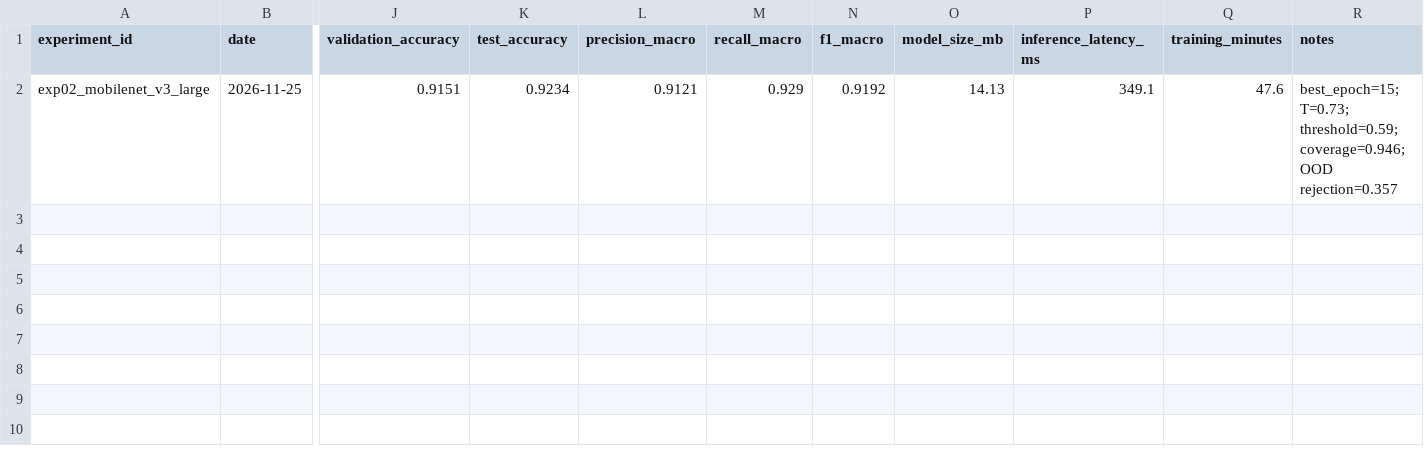
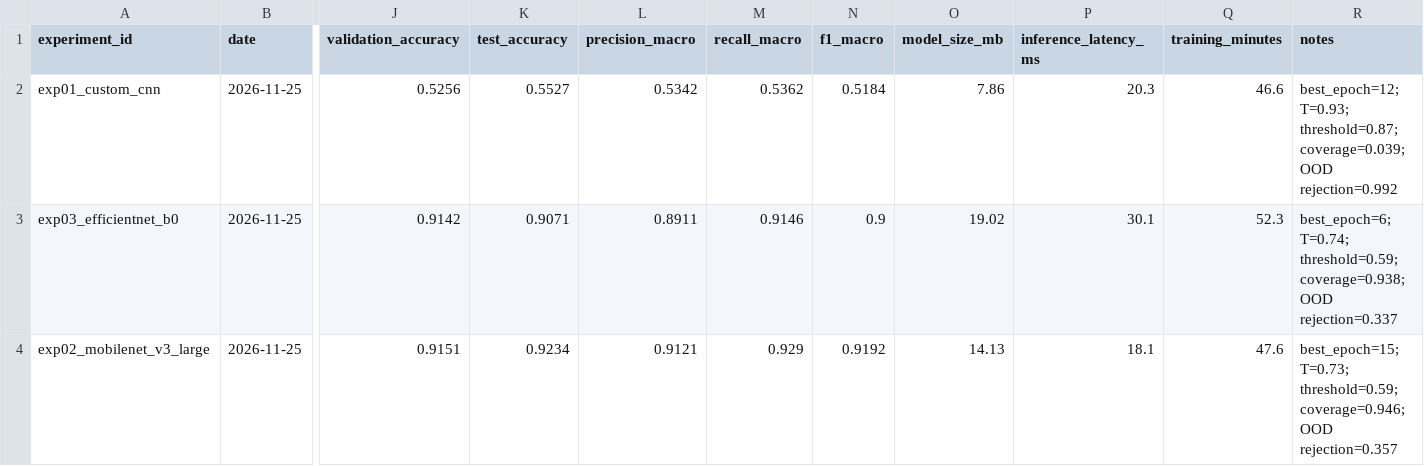
Before and after one commit to Deepanshusharma22/Wastewise, a CSV file: ml/reports/experiment_log.csv, drawn as a sheet; only a part is shown, gaps mark what is left out; addresses are those after the commit; rows hold the shown columns only; the diff names each change by its address in the sheet, - before the commit and + after, or states it on an @@ line.

Commit message:
M3: evaluate all 3 models, select MobileNetV3-Large (v1.0.0), export ONNX + Grad-CAM head, fill results, execute notebooks 02-04, user-photo sample
Co-authored-by: arena-agent <297053741+arena-agent@users.noreply.github.com>

```diff
--- a/ml/reports/experiment_log.csv
+++ b/ml/reports/experiment_log.csv
+row 2: exp01_custom_cnn | 2026-11-25 | 0.5256 | 0.5527 | 0.5342 | 0.5362 | 0.5184 | 7.86 | 20.3 | 46.6 | best_epoch=12; T=0.93; threshold=0.87; coverage=0.039; OOD rejection=0.992
+row 3: exp03_efficientnet_b0 | 2026-11-25 | 0.9142 | 0.9071 | 0.8911 | 0.9146 | 0.9 | 19.02 | 30.1 | 52.3 | best_epoch=6; T=0.74; threshold=0.59; coverage=0.938; OOD rejection=0.337
-P4 (inference_latency_ms): 349.1
+P4 (inference_latency_ms): 18.1
```
Also changed, not shown: 29 other files.
